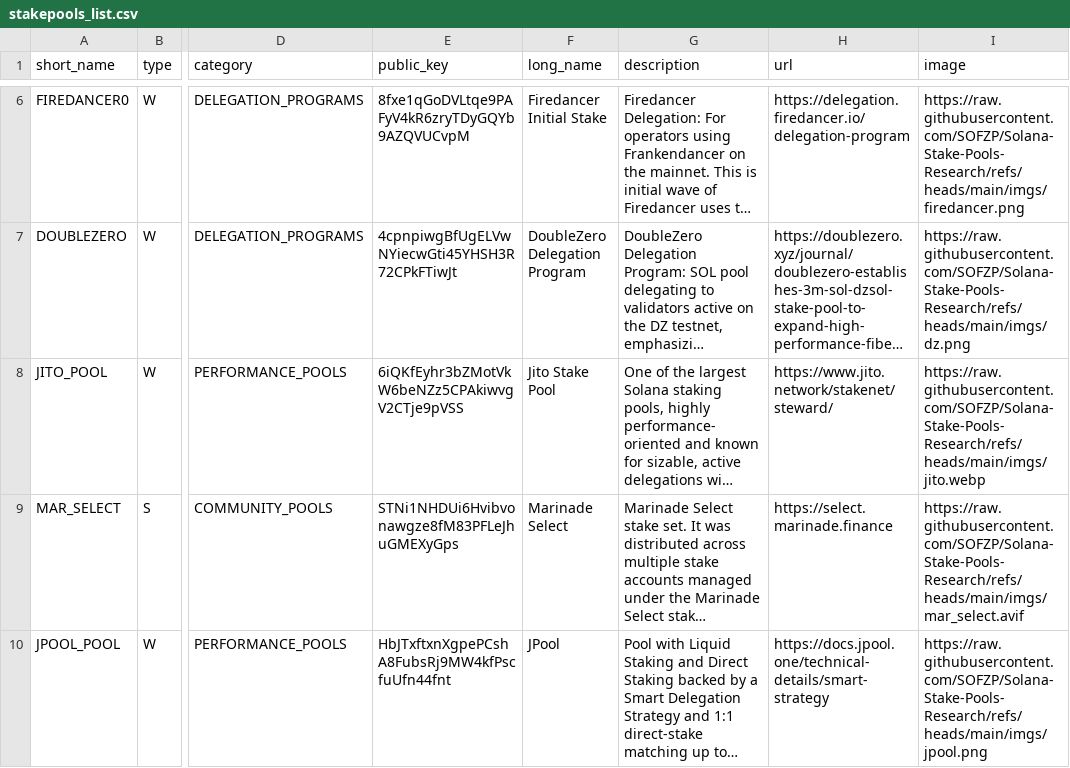
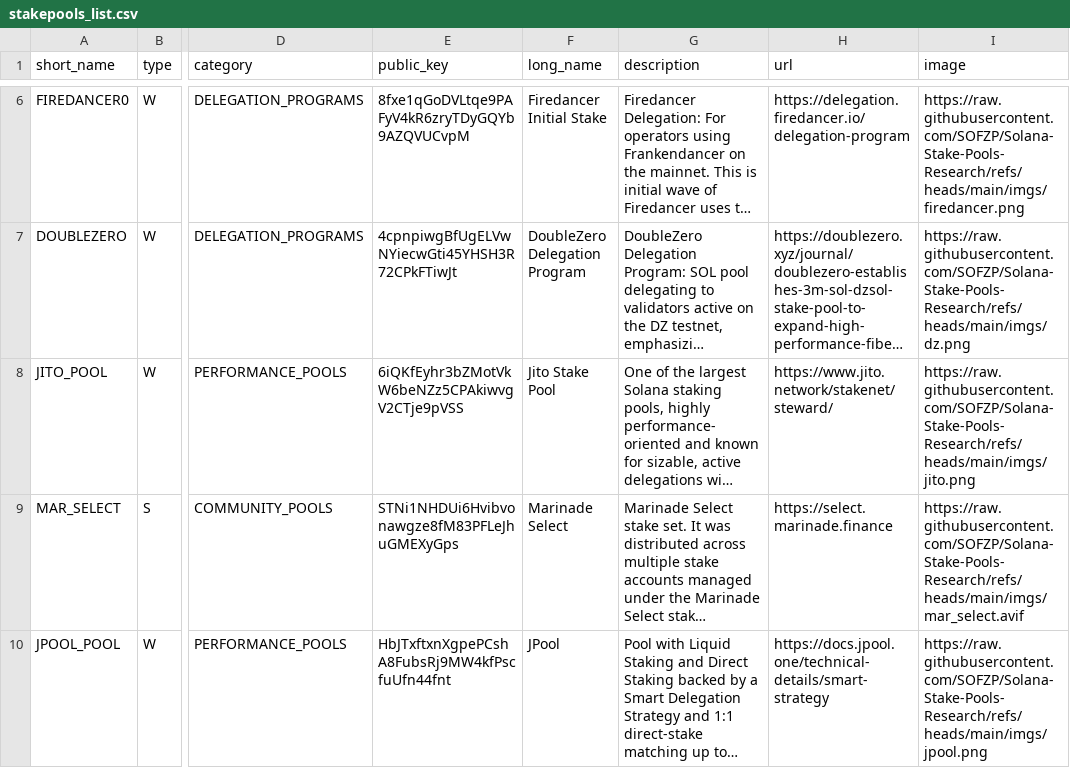
Before and after one commit to SOFZP/Solana-Stake-Pools-Research, a CSV file: stakepools_list.csv, drawn as a sheet; only a part is shown, gaps mark what is left out; long unchanged cells end in …; the diff names each change by its address in the sheet, - before the commit and + after, or states it on an @@ line.

Commit message:
Update JITO_POOL image
Update JITO_POOL image

```diff
--- a/stakepools_list.csv
+++ b/stakepools_list.csv
-I8 (image): https://raw.githubusercontent.com/SOFZP/Solana-Stake-Pools-Research/refs/heads/main/imgs/jito.webp
+I8 (image): https://raw.githubusercontent.com/SOFZP/Solana-Stake-Pools-Research/refs/heads/main/imgs/jito.png
```
